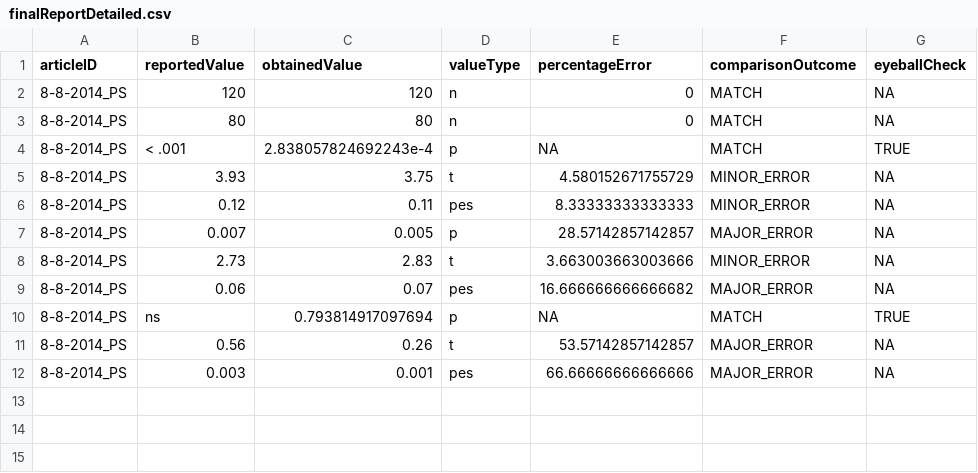
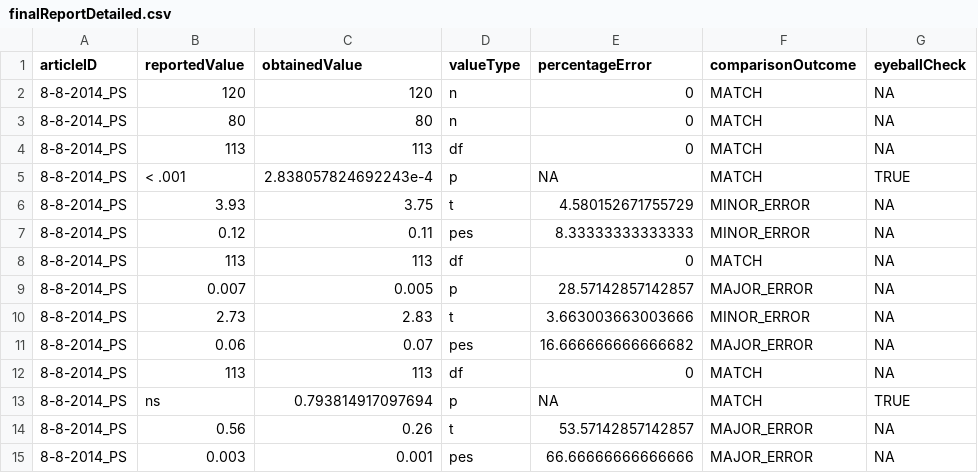
Before and after one commit to METRICS-CARPS/CARPS_8-8-2014_PS, a CSV file: finalReportDetailed.csv, drawn as a sheet; the diff names each change by its address in the sheet, - before the commit and + after, or states it on an @@ line.

```diff
--- a/finalReportDetailed.csv
+++ b/finalReportDetailed.csv
+row 4: 8-8-2014_PS | 113 | 113 | df | 0 | MATCH | NA
+row 8: 8-8-2014_PS | 113 | 113 | df | 0 | MATCH | NA
+row 12: 8-8-2014_PS | 113 | 113 | df | 0 | MATCH | NA
```
Also changed, not shown: finalReportExtras.csv, 2 other files.
